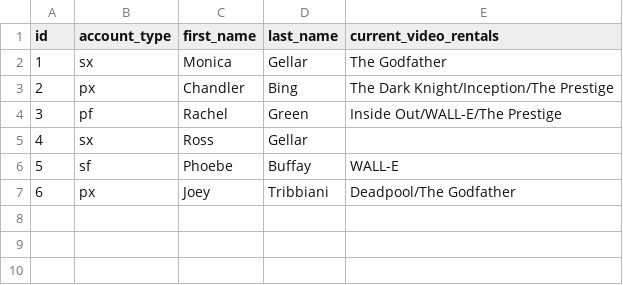
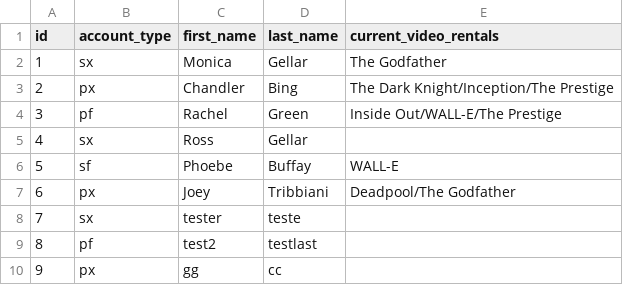
Before and after one commit to lcytc119/oop-assessment, a CSV file: data/customers.csv, drawn as a sheet.

Commit message:
first commit

```diff
--- a/data/customers.csv
+++ b/data/customers.csv
@@ -7 +7,4 @@ id,account_type,first_name,last_name,current_video_rentals
 6,px,Joey,Tribbiani,Deadpool/The Godfather
+7,sx,tester,teste,
+8,pf,test2,testlast,
+9,px,gg,cc,
```
Also changed, not shown: 6 other files.
